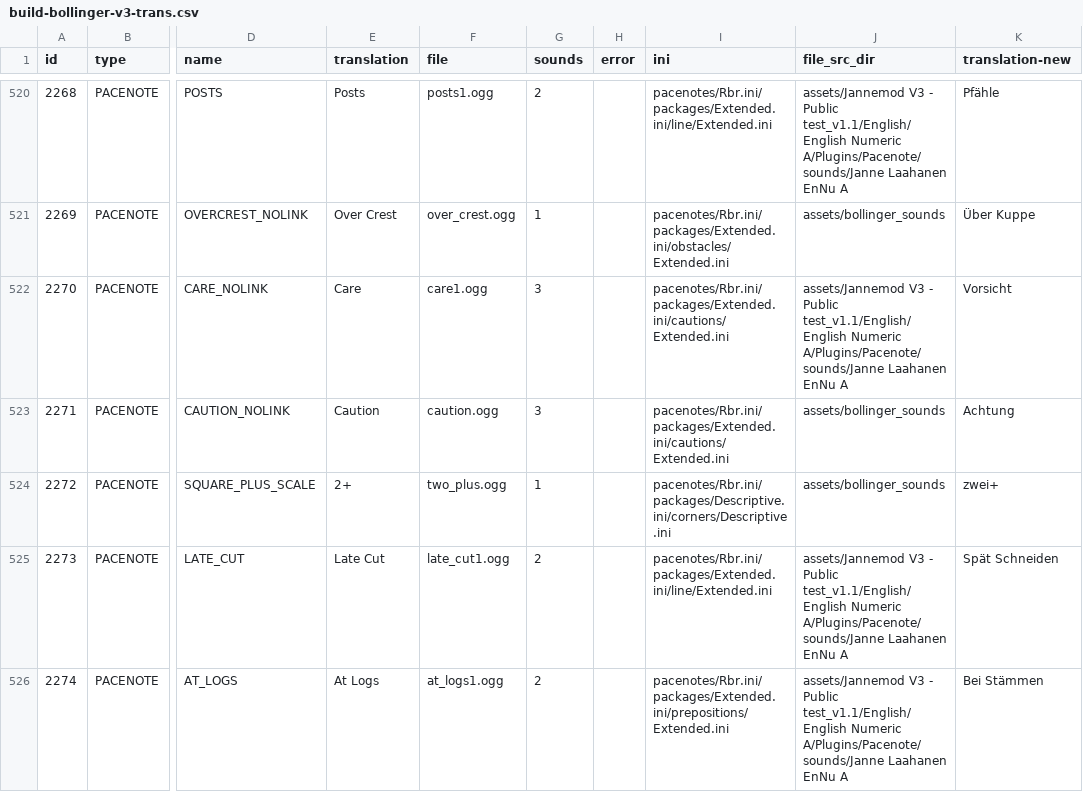
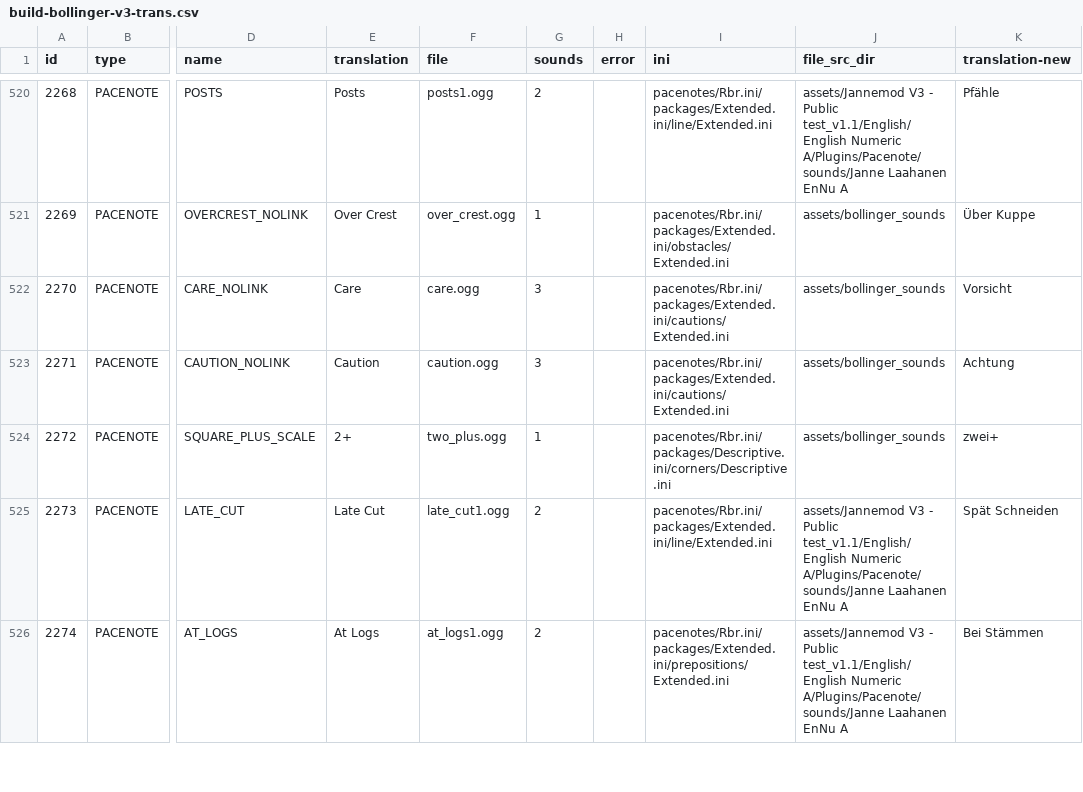
Before and after one commit to durandom/rbr_pacenote_tools, a CSV file: out/build-bollinger-v3-trans.csv, drawn as a sheet; only a part is shown, gaps mark what is left out; the diff names each change by its address in the sheet, - before the commit and + after, or states it on an @@ line.

```diff
--- a/out/build-bollinger-v3-trans.csv
+++ b/out/build-bollinger-v3-trans.csv
-F522 (file): care1.ogg
+F522 (file): care.ogg
-J522 (file_src_dir): assets/Jannemod V3 - Public test_v1.1/English/English Numeric A/Plugins/Pacenote/sounds/Janne Laahanen EnNu A
+J522 (file_src_dir): assets/bollinger_sounds
```
Also changed, not shown: out/build-bollinger-v3-missing-fixes.csv, out/build-bollinger-v3-missing.csv, 1 other file.
